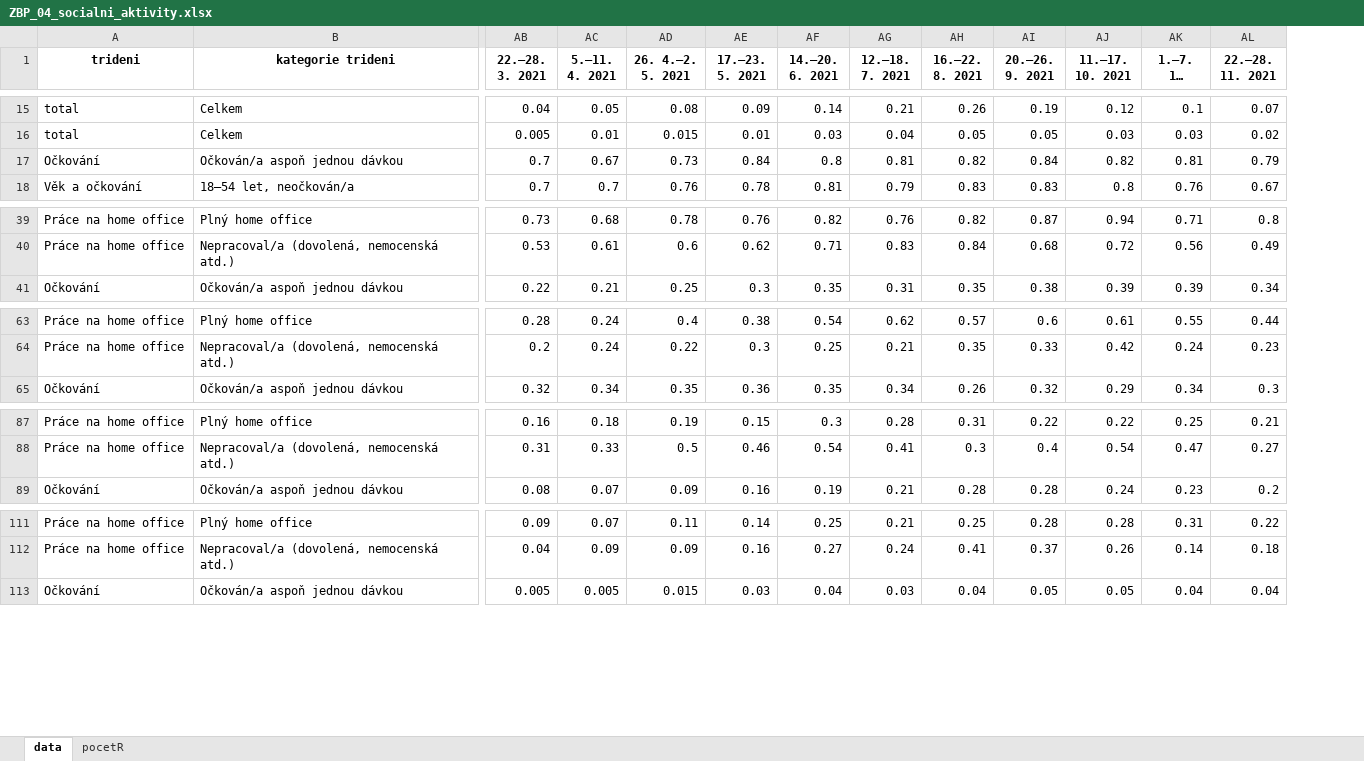
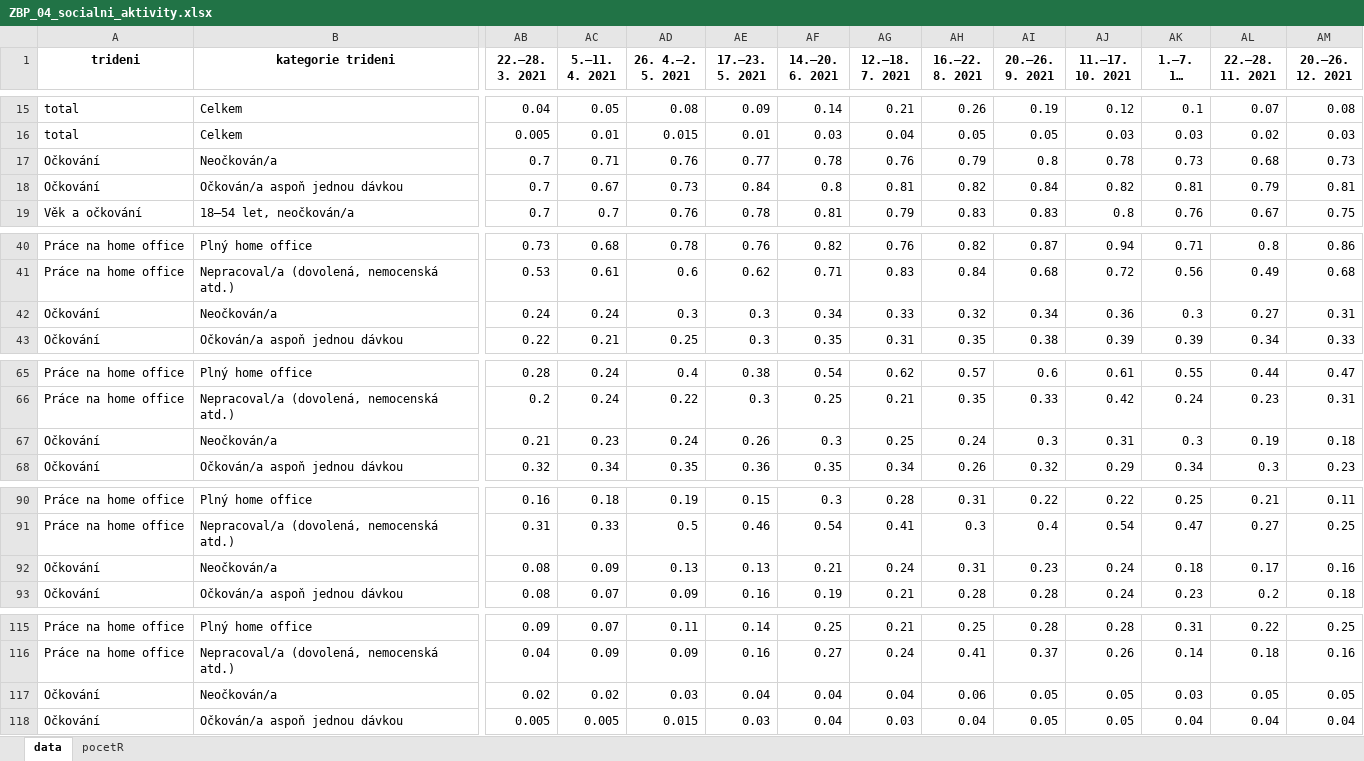
Before and after one commit to MichaelaKudrnacova/ZBP-web-data, an Excel workbook: ZBP_04_socialni_aktivity.xlsx, sheet data, drawn as a sheet; only a part is shown, gaps mark what is left out; long unchanged cells end in …; values as stored, in another font and other column widths than the file's, no borders; rows hold the shown columns only; the diff covers the shown part only; the diff names each change by its address in the sheet, - before the commit and + after, or states it on an @@ line.

```diff
--- a/ZBP_04_socialni_aktivity.xlsx (sheet data)
+++ b/ZBP_04_socialni_aktivity.xlsx (sheet data)
+column AM (20.–26. 12. 2021), rows 15-16: 0.08 | 0.03; rows 18-19: 0.81 | 0.75; rows 40-41: 0.86 | 0.68; row 43: 0.33; rows 65-66: 0.47 | 0.31; row 68: 0.23; rows 90-91: 0.11 | 0.25; row 93: 0.18; rows 115-116: 0.25 | 0.16; row 118: 0.04
+row 17: Očkování | Neočkován/a | 0.7 | 0.71 | 0.76 | 0.77 | 0.78 | 0.76 | 0.79 | 0.8 | 0.78 | 0.73 | 0.68 | 0.73
+row 42: Očkování | Neočkován/a | 0.24 | 0.24 | 0.3 | 0.3 | 0.34 | 0.33 | 0.32 | 0.34 | 0.36 | 0.3 | 0.27 | 0.31
+row 67: Očkování | Neočkován/a | 0.21 | 0.23 | 0.24 | 0.26 | 0.3 | 0.25 | 0.24 | 0.3 | 0.31 | 0.3 | 0.19 | 0.18
+row 92: Očkování | Neočkován/a | 0.08 | 0.09 | 0.13 | 0.13 | 0.21 | 0.24 | 0.31 | 0.23 | 0.24 | 0.18 | 0.17 | 0.16
+row 117: Očkování | Neočkován/a | 0.02 | 0.02 | 0.03 | 0.04 | 0.04 | 0.04 | 0.06 | 0.05 | 0.05 | 0.03 | 0.05 | 0.05
```
Also changed, not shown: 10 added rows and 1 edited cell elsewhere in this sheet, sheet pocetR, ZBP_05_kontakt_s_lidmi.xlsx, ZBP_07c_preockovani.xlsx, 13 other files.
